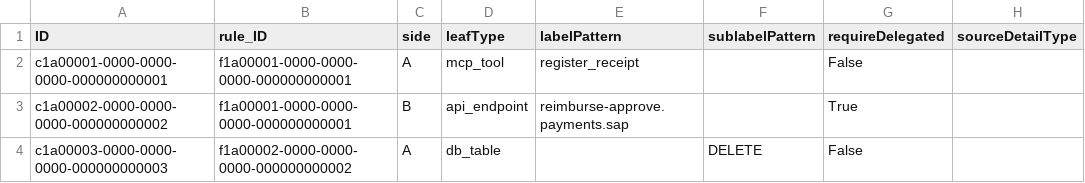
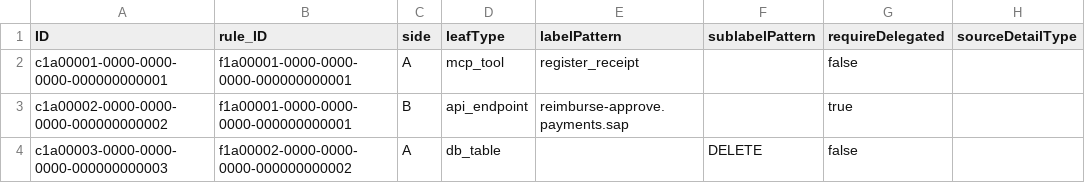
Before and after one commit to agent-zon/grant-management, a CSV file: db/data/sap.scai.grants-FindingConditions.csv, drawn as a sheet.

```diff
--- a/db/data/sap.scai.grants-FindingConditions.csv
+++ b/db/data/sap.scai.grants-FindingConditions.csv
@@ -1,4 +1,4 @@
 ID,rule_ID,side,leafType,labelPattern,sublabelPattern,requireDelegated,sourceDetailType
-c1a00001-0000-0000-0000-000000000001,f1a00001-0000-0000-0000-000000000001,A,mcp_tool,register_receipt,,False,
-c1a00002-0000-0000-0000-000000000002,f1a00001-0000-0000-0000-000000000001,B,api_endpoint,reimburse-approve.payments.sap,,True,
-c1a00003-0000-0000-0000-000000000003,f1a00002-0000-0000-0000-000000000002,A,db_table,,DELETE,False,
+c1a00001-0000-0000-0000-000000000001,f1a00001-0000-0000-0000-000000000001,A,mcp_tool,register_receipt,,false,
+c1a00002-0000-0000-0000-000000000002,f1a00001-0000-0000-0000-000000000001,B,api_endpoint,reimburse-approve.payments.sap,,true,
+c1a00003-0000-0000-0000-000000000003,f1a00002-0000-0000-0000-000000000002,A,db_table,,DELETE,false,
```
Also changed, not shown: db/data/sap.scai.grants-AuthorizationDetails.csv, db/data/sap.scai.grants-FindingRules.csv, 4 other files.
